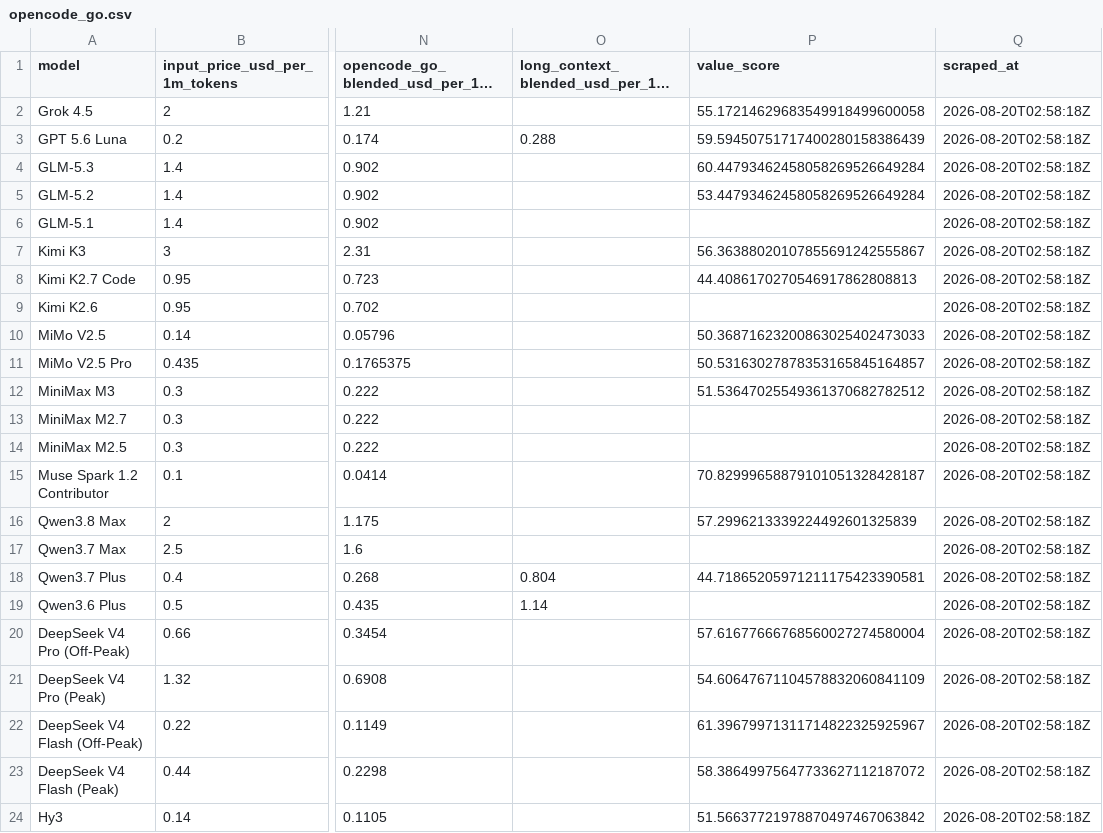
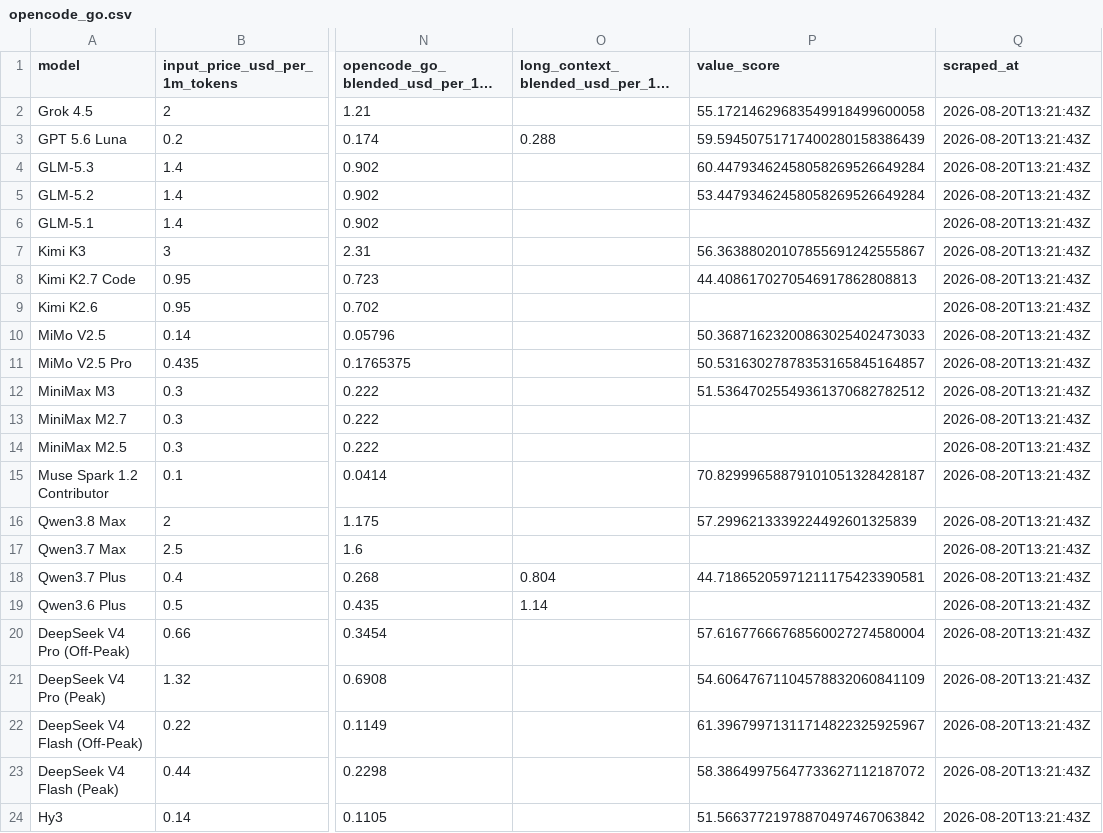
Before and after one commit to joe-salamy/llm-comparison, a CSV file: data/opencode_go.csv, drawn as a sheet; only a part is shown, gaps mark what is left out; long unchanged cells end in …; the diff names each change by its address in the sheet, - before the commit and + after, or states it on an @@ line.

Commit message:
Update generated analysis outputs
Refresh data/results.csv and data/opencode_go.csv scrape timestamps to 2026-08-20T13:21, regenerate public/index.html and template data-freshness markers, and track uv.lock.

```diff
--- a/data/opencode_go.csv
+++ b/data/opencode_go.csv
-Q2:Q24 (scraped_at): 2026-08-20T02:58:18Z
+Q2:Q24 (scraped_at): 2026-08-20T13:21:43Z
```
Also changed, not shown: 4 other files.
